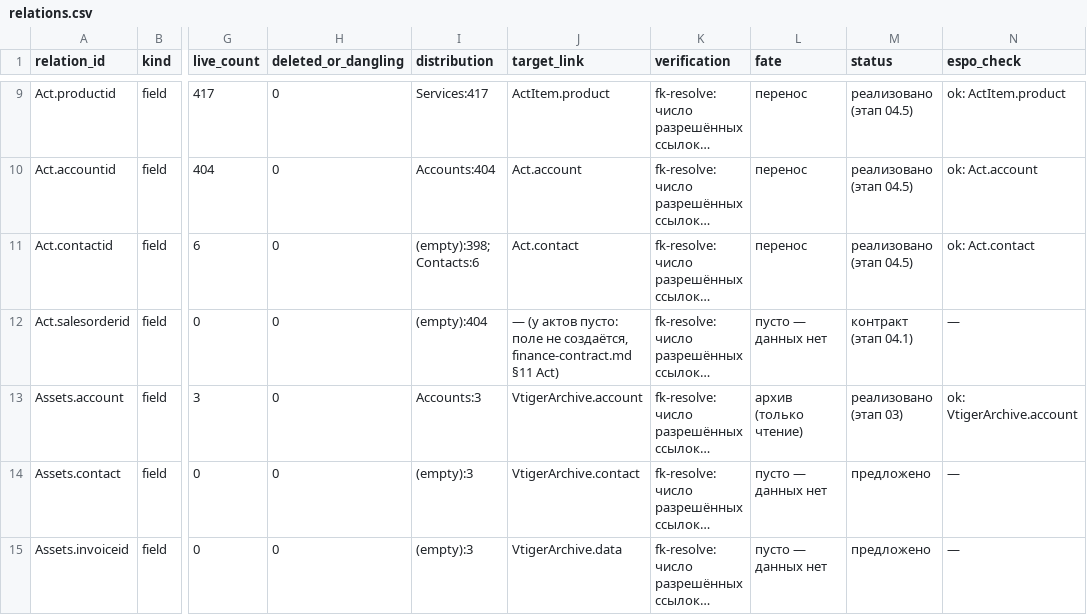
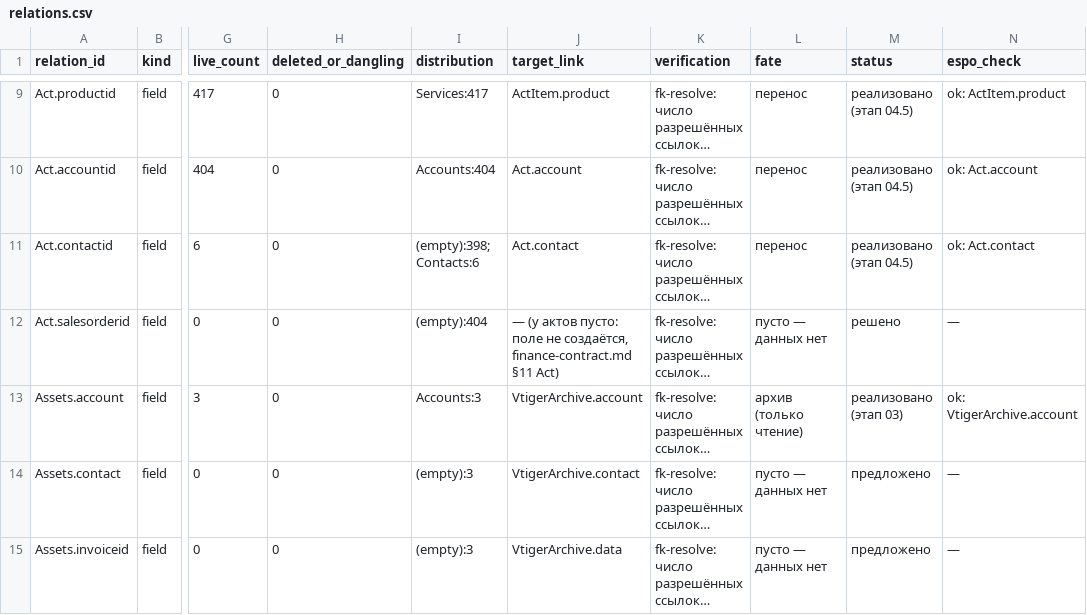
Before and after one commit to semelyanov86/espocrm, a CSV file: docs/migration/relations.csv, drawn as a sheet; only a part is shown, gaps mark what is left out; long unchanged cells end in …; the diff names each change by its address in the sheet, - before the commit and + after, or states it on an @@ line.

```diff
--- a/docs/migration/relations.csv
+++ b/docs/migration/relations.csv
-M12 (status): контракт (этап 04.1)
+M12 (status): решено
```
Also changed, not shown: 30 other files.
